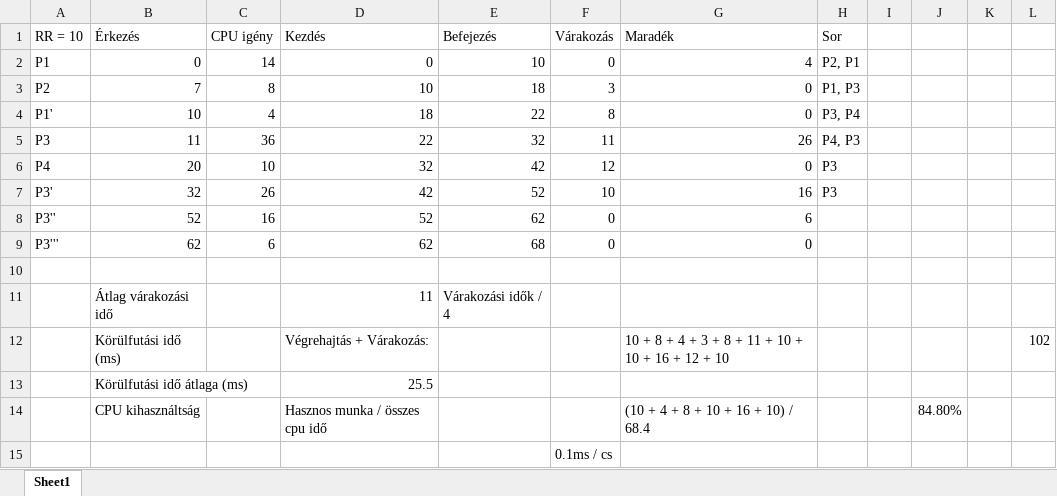
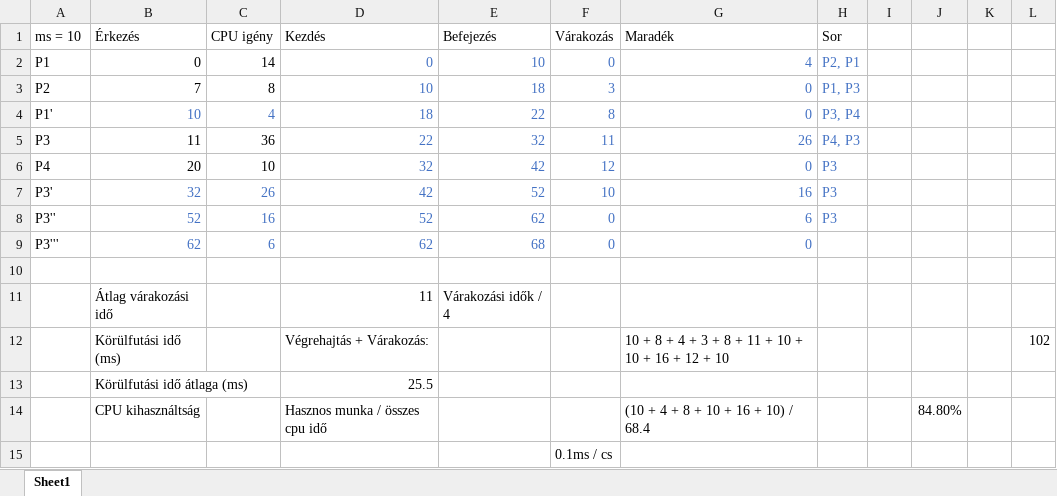
Before and after one commit to NRobert-jmdrgg/JMDRGGOsGyak, an Excel workbook: JMDRGG_0316/2.feladat.xlsx, sheet Sheet1, drawn as a sheet; values as stored, in another font and other column widths than the file's, no borders; the diff names each change by its address in the sheet, - before the commit and + after, or states it on an @@ line.

Commit message:
atnezve / kiszinezbe

```diff
--- a/JMDRGG_0316/2.feladat.xlsx (sheet Sheet1)
+++ b/JMDRGG_0316/2.feladat.xlsx (sheet Sheet1)
-A1: RR = 10
+A1: ms = 10
-D2:H3 text colour: black
+D2:H3 text colour: #4472C4
-B4:H4 text colour: black
+B4:H4 text colour: #4472C4
-D5:H6 text colour: black
+D5:H6 text colour: #4472C4
-B7:H7 text colour: black
+B7:H7 text colour: #4472C4
-B8:G9 text colour: black
+B8:G9 text colour: #4472C4
-H8 (Sor): (empty)
+H8 (Sor): P3
```
